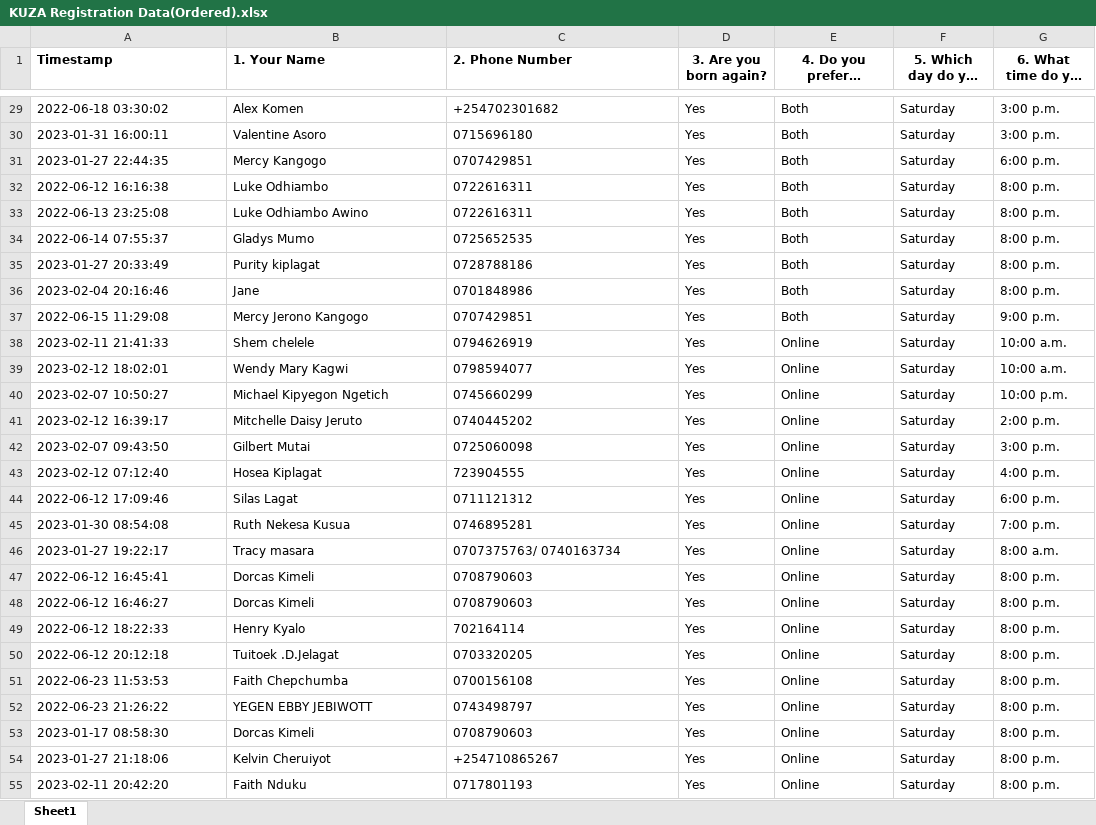
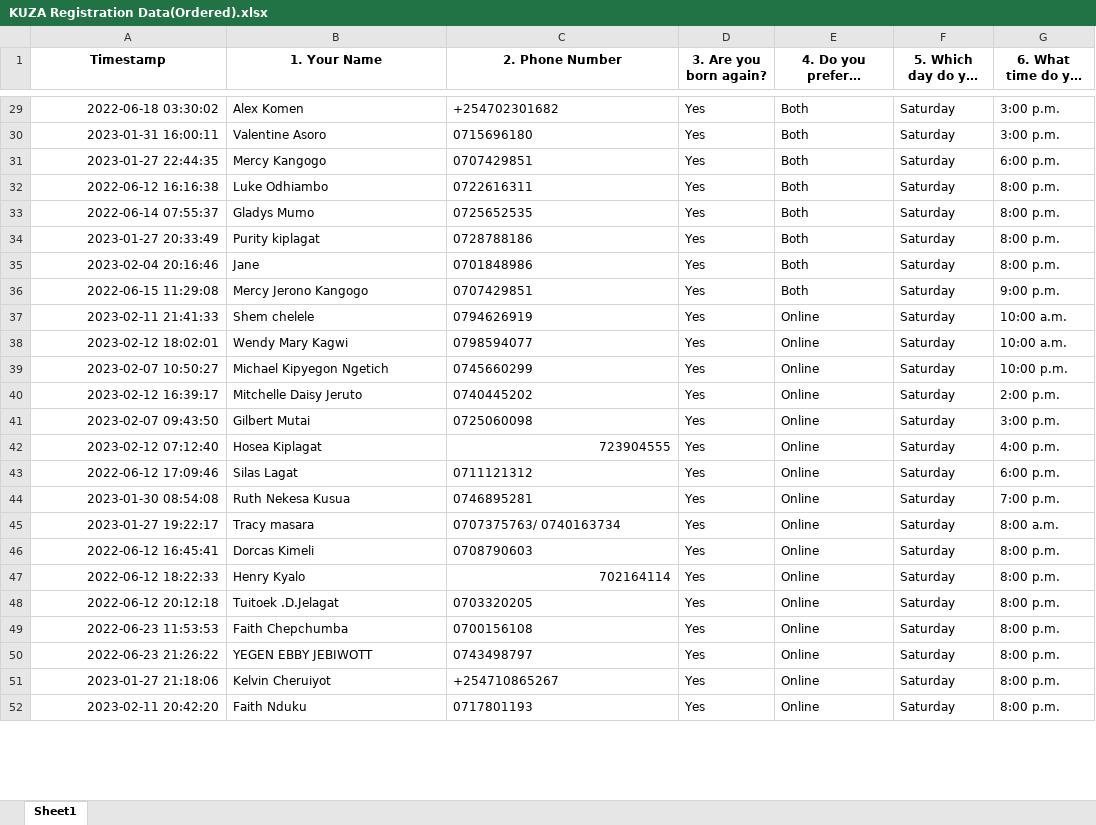
Before and after one commit to chebon254/Algorithms, an Excel workbook: Milimani Data/KUZA Registration Data(Ordered).xlsx, sheet Sheet1, drawn as a sheet; only a part is shown, gaps mark what is left out; long unchanged cells end in …; values as stored, in another font and other column widths than the file's, no borders; removed rows and columns are numbered as before the commit, all else as after; the diff covers the shown part only; the diff names each change by its address in the sheet, - before the commit and + after, or states it on an @@ line.

```diff
--- a/Milimani Data/KUZA Registration Data(Ordered).xlsx (sheet Sheet1)
+++ b/Milimani Data/KUZA Registration Data(Ordered).xlsx (sheet Sheet1)
-A1:C1 alignment: left
+A1:C1 alignment: center
-A29:A32 alignment: left
+A29:A32 alignment: right
-row 33: 2022-06-13 23:25:08 | Luke Odhiambo Awino | 0722616311 | Yes | Both | Saturday | 8:00 p.m.
-A33:A46 alignment: left
+A33:A46 alignment: right
-C42 alignment: left
+C42 alignment: right
-row 48: 2022-06-12 16:46:27 | Dorcas Kimeli | 0708790603 | Yes | Online | Saturday | 8:00 p.m.
-A47:A50 alignment: left
+A47:A50 alignment: right
-C47 alignment: left
+C47 alignment: right
-row 53: 2023-01-17 08:58:30 | Dorcas Kimeli | 0708790603 | Yes | Online | Saturday | 8:00 p.m.
-A51:A52 alignment: left
+A51:A52 alignment: right
```
Also changed, not shown: 3 removed rows and cell formats elsewhere in this sheet, 21 other files.
